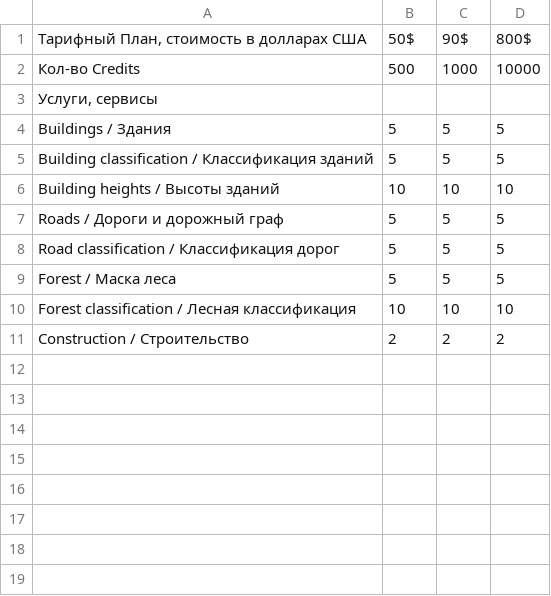
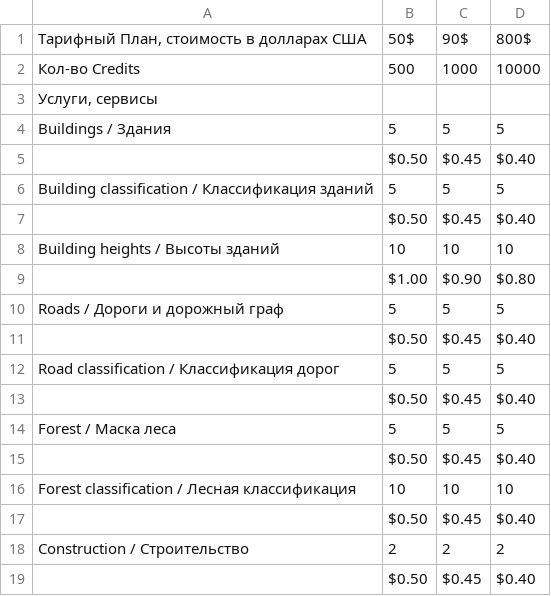
Before and after one commit to aidos2/mapflow-docs-ru, a CSV file: docs_userguides/_static/csv/credits_12.20.csv, drawn as a sheet.

Commit message:
small edits

```diff
--- a/docs_userguides/_static/csv/credits_12.20.csv
+++ b/docs_userguides/_static/csv/credits_12.20.csv
@@ -4,8 +4,16 @@
 Buildings / Здания,5,5,5
+,$0.50,$0.45,$0.40
 Building classification / Классификация зданий,5,5,5
+,$0.50,$0.45,$0.40
 Building heights / Высоты зданий,10,10,10
+,$1.00,$0.90,$0.80
 Roads / Дороги и дорожный граф,5,5,5
+,$0.50,$0.45,$0.40
 Road classification / Классификация дорог,5,5,5
+,$0.50,$0.45,$0.40
 Forest / Маска леса,5,5,5
+,$0.50,$0.45,$0.40
 Forest classification / Лесная классификация,10,10,10
+,$0.50,$0.45,$0.40
 Construction / Строительство,2,2,2
+,$0.50,$0.45,$0.40
```
